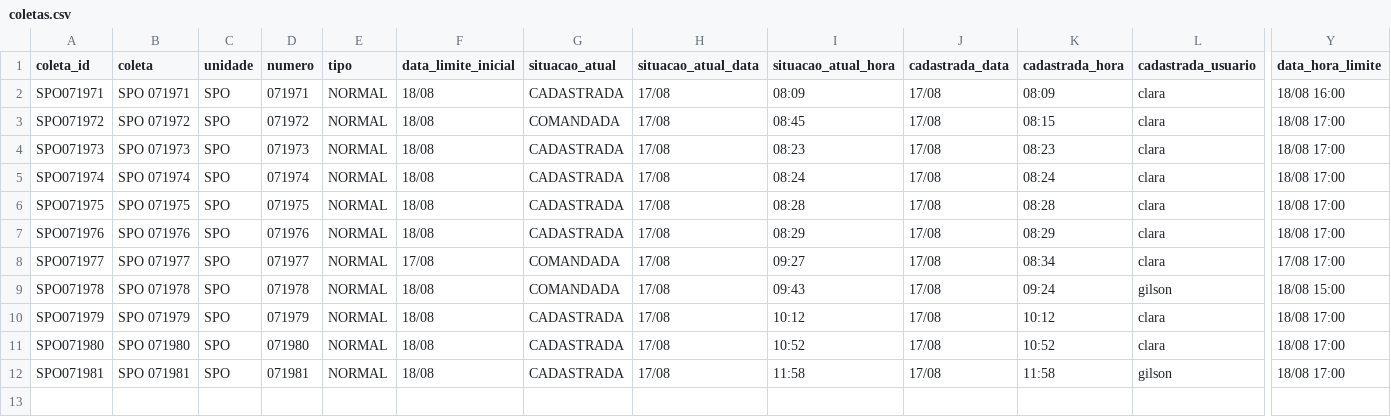
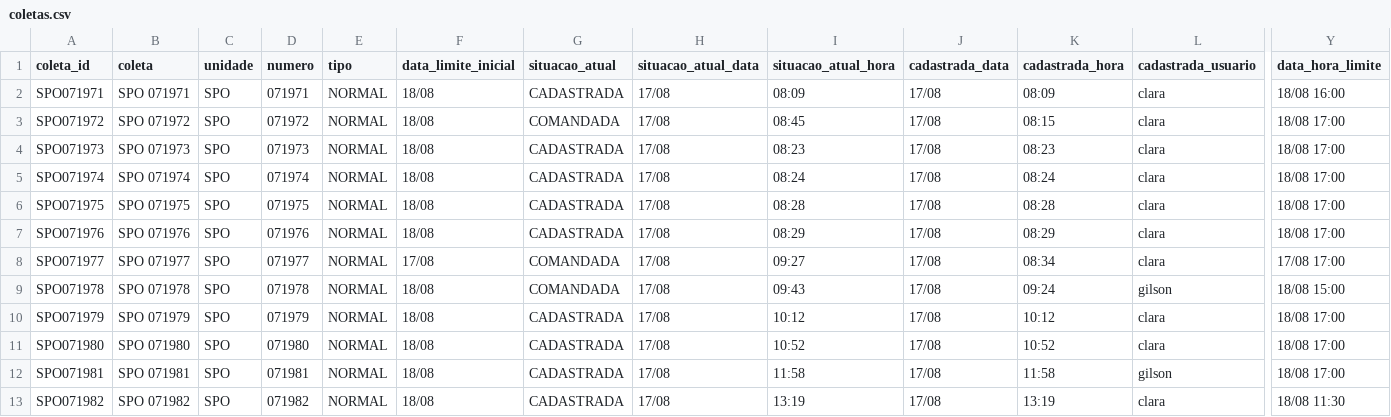
Before and after one commit to binhotransportes15/coletas-ace, a CSV file: dashboard/data/coletas.csv, drawn as a sheet; only a part is shown, gaps mark what is left out; rows hold the shown columns only; the diff names each change by its address in the sheet, - before the commit and + after, or states it on an @@ line.

```diff
--- a/dashboard/data/coletas.csv
+++ b/dashboard/data/coletas.csv
+row 13: SPO071982 | SPO 071982 | SPO | 071982 | NORMAL | 18/08 | CADASTRADA | 17/08 | 13:19 | 17/08 | 13:19 | clara | 18/08 11:30
```
Also changed, not shown: dashboard/data/historico.csv, 6 other files.
